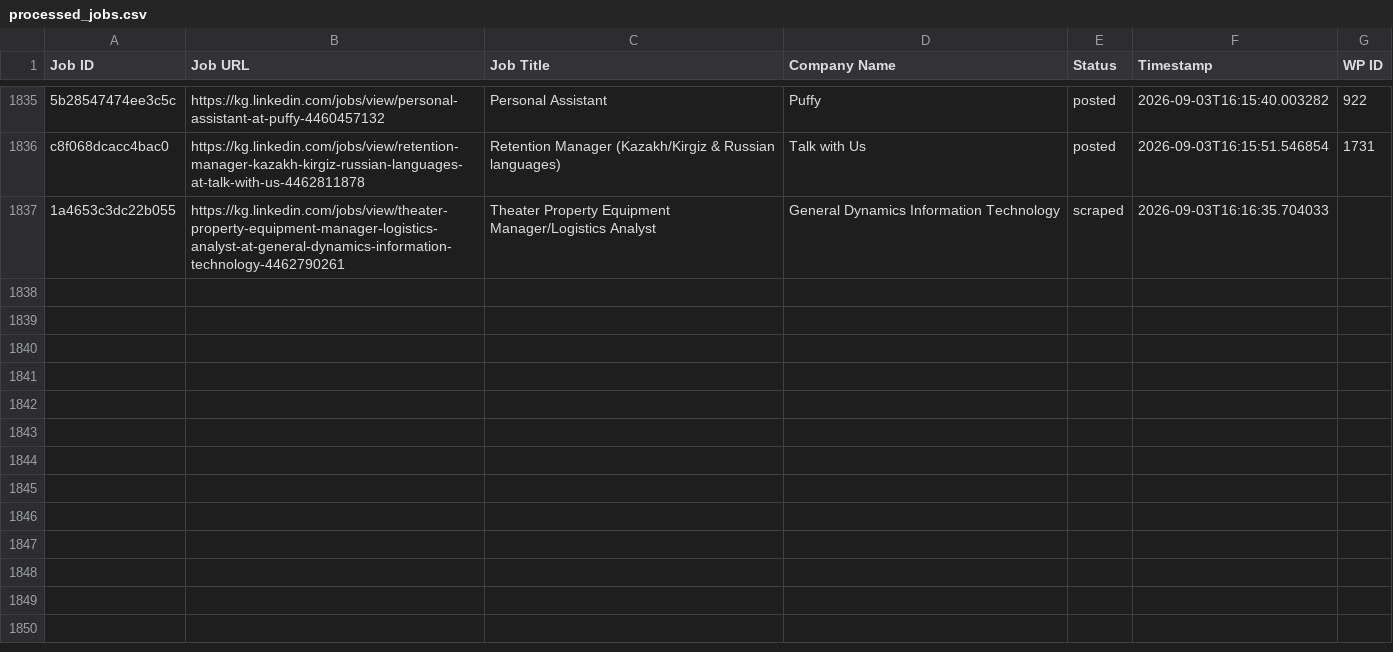
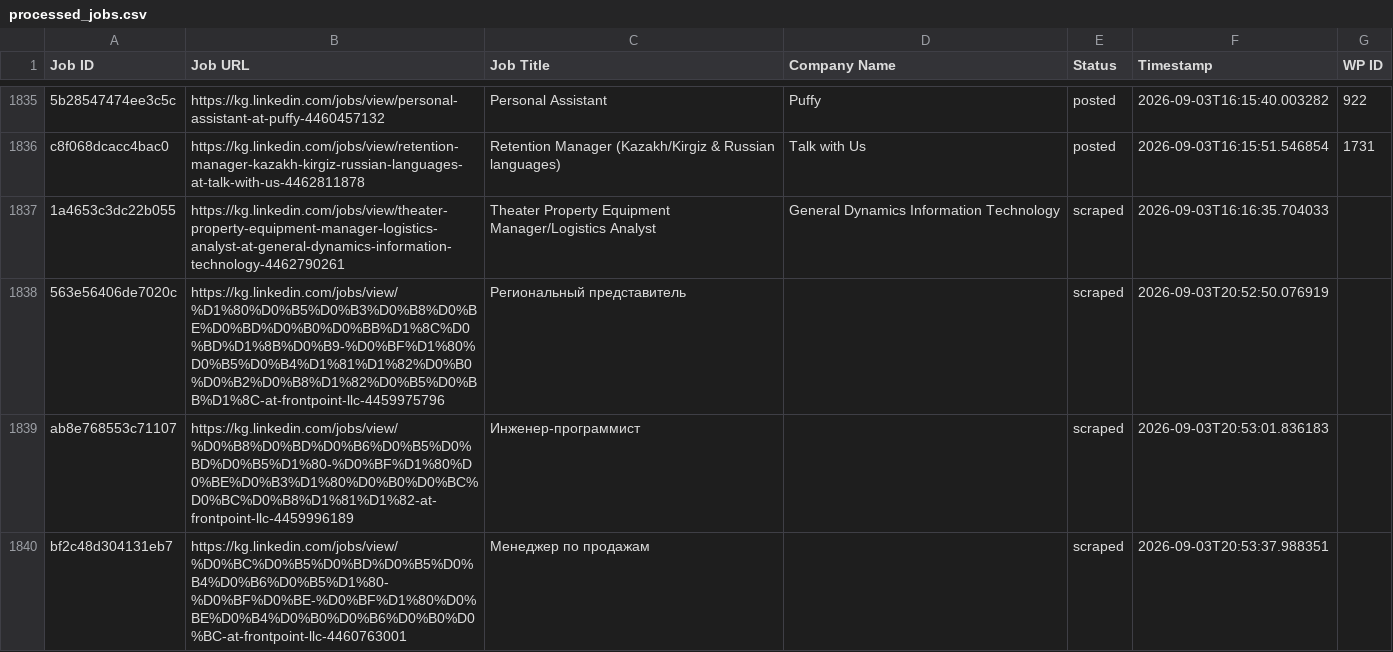
Before and after one commit to innovationinc2000/kg, a CSV file: processed_jobs.csv, drawn as a sheet; only a part is shown, gaps mark what is left out; the diff names each change by its address in the sheet, - before the commit and + after, or states it on an @@ line.

```diff
--- a/processed_jobs.csv
+++ b/processed_jobs.csv
+row 1838: 563e56406de7020c | https://kg.linkedin.com/jobs/view/%D1%80%D0%B5%D0%B3%D0%B8%D0%BE%D0%BD%D0%B0%D0%BB%D1%8C%D0%BD%D1%8B%D0%B9-%D0%BF%D1%80%D0%B5%D0%B4%D1%81%D1%82%D0%B0%D0%B2%D0%B8%D1%82%D0%B5%D0%BB%D1%8C-at-frontpoint-llc-4459975796 | Региональный представитель |  | scraped | 2026-09-03T20:52:50.076919
+row 1839: ab8e768553c71107 | https://kg.linkedin.com/jobs/view/%D0%B8%D0%BD%D0%B6%D0%B5%D0%BD%D0%B5%D1%80-%D0%BF%D1%80%D0%BE%D0%B3%D1%80%D0%B0%D0%BC%D0%BC%D0%B8%D1%81%D1%82-at-frontpoint-llc-4459996189 | Инженер-программист |  | scraped | 2026-09-03T20:53:01.836183
+row 1840: bf2c48d304131eb7 | https://kg.linkedin.com/jobs/view/%D0%BC%D0%B5%D0%BD%D0%B5%D0%B4%D0%B6%D0%B5%D1%80-%D0%BF%D0%BE-%D0%BF%D1%80%D0%BE%D0%B4%D0%B0%D0%B6%D0%B0%D0%BC-at-frontpoint-llc-4460763001 | Менеджер по продажам |  | scraped | 2026-09-03T20:53:37.988351
```
